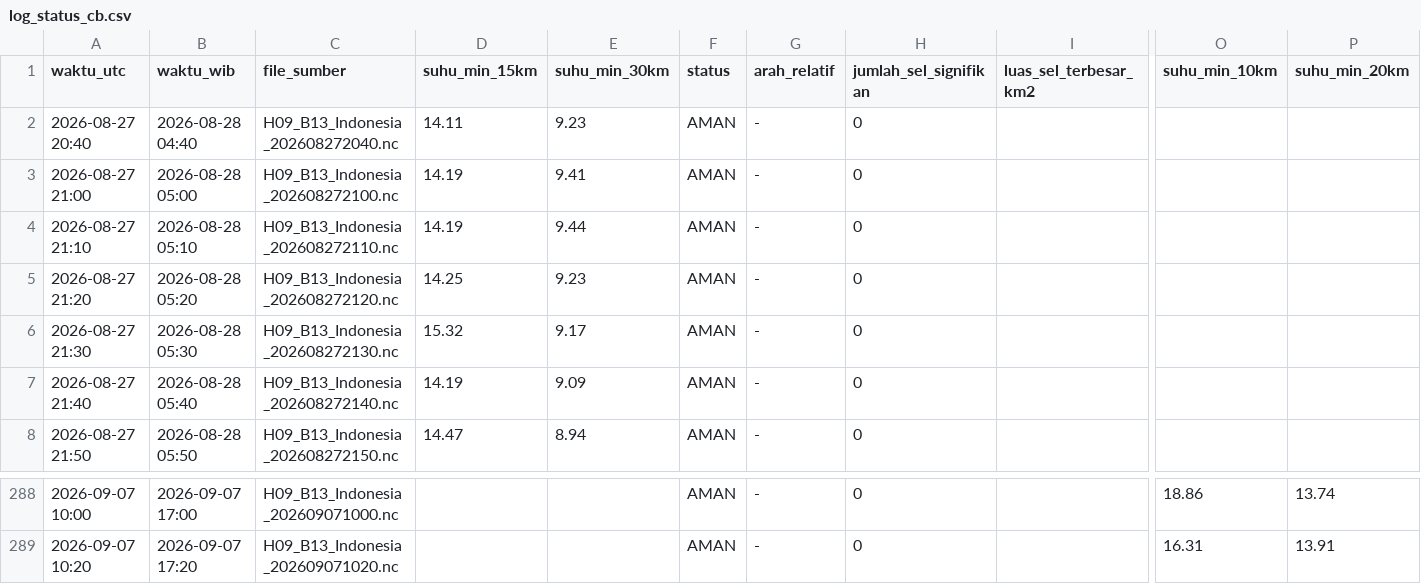
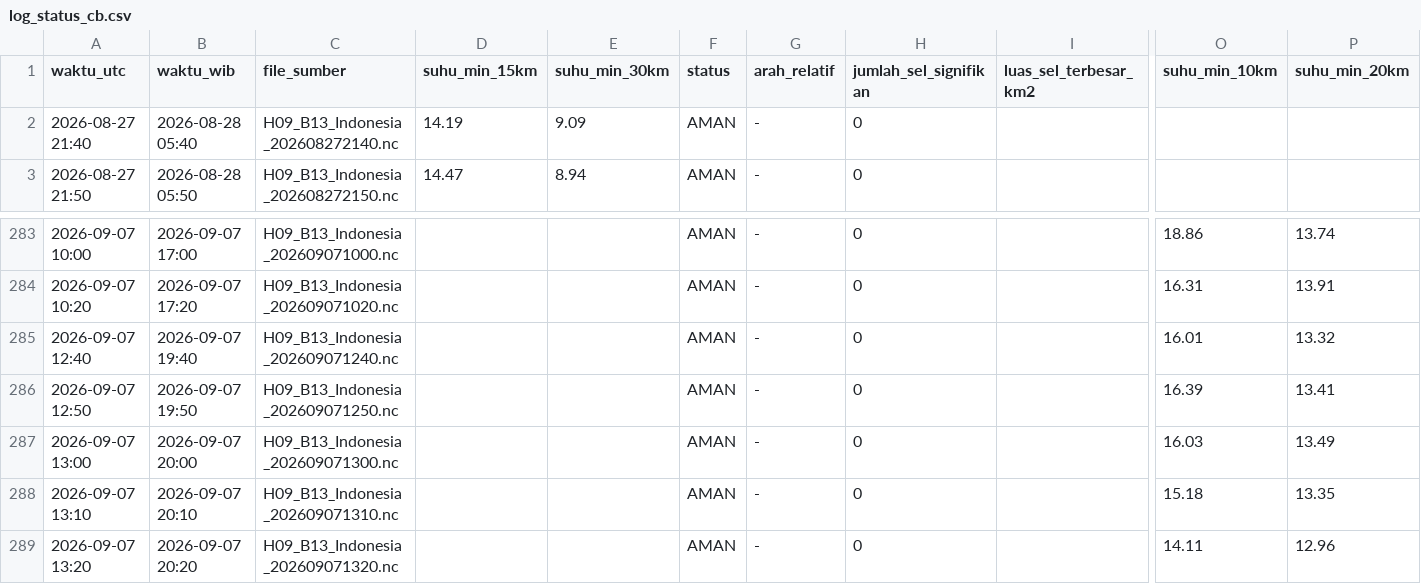
Before and after one commit to septiadiyudhi-cmd/ews-ketapang, a CSV file: Satelit/log_status_cb.csv, drawn as a sheet; only a part is shown, gaps mark what is left out; removed rows and columns are numbered as before the commit, all else as after; rows hold the shown columns only; the diff names each change by its address in the sheet, - before the commit and + after, or states it on an @@ line.

Commit message:
Auto-update data EWS

```diff
--- a/Satelit/log_status_cb.csv
+++ b/Satelit/log_status_cb.csv
-row 2: 2026-08-27 20:40 | 2026-08-28 04:40 | H09_B13_Indonesia_202608272040.nc | 14.11 | 9.23 | AMAN | - | 0
-row 3: 2026-08-27 21:00 | 2026-08-28 05:00 | H09_B13_Indonesia_202608272100.nc | 14.19 | 9.41 | AMAN | - | 0
-row 4: 2026-08-27 21:10 | 2026-08-28 05:10 | H09_B13_Indonesia_202608272110.nc | 14.19 | 9.44 | AMAN | - | 0
-row 5: 2026-08-27 21:20 | 2026-08-28 05:20 | H09_B13_Indonesia_202608272120.nc | 14.25 | 9.23 | AMAN | - | 0
-row 6: 2026-08-27 21:30 | 2026-08-28 05:30 | H09_B13_Indonesia_202608272130.nc | 15.32 | 9.17 | AMAN | - | 0
+row 285: 2026-09-07 12:40 | 2026-09-07 19:40 | H09_B13_Indonesia_202609071240.nc |  |  | AMAN | - | 0 |  | 16.01 | 13.32
+row 286: 2026-09-07 12:50 | 2026-09-07 19:50 | H09_B13_Indonesia_202609071250.nc |  |  | AMAN | - | 0 |  | 16.39 | 13.41
+row 287: 2026-09-07 13:00 | 2026-09-07 20:00 | H09_B13_Indonesia_202609071300.nc |  |  | AMAN | - | 0 |  | 16.03 | 13.49
+row 288: 2026-09-07 13:10 | 2026-09-07 20:10 | H09_B13_Indonesia_202609071310.nc |  |  | AMAN | - | 0 |  | 15.18 | 13.35
+row 289: 2026-09-07 13:20 | 2026-09-07 20:20 | H09_B13_Indonesia_202609071320.nc |  |  | AMAN | - | 0 |  | 14.11 | 12.96
```
Also changed, not shown: 39 other files.
